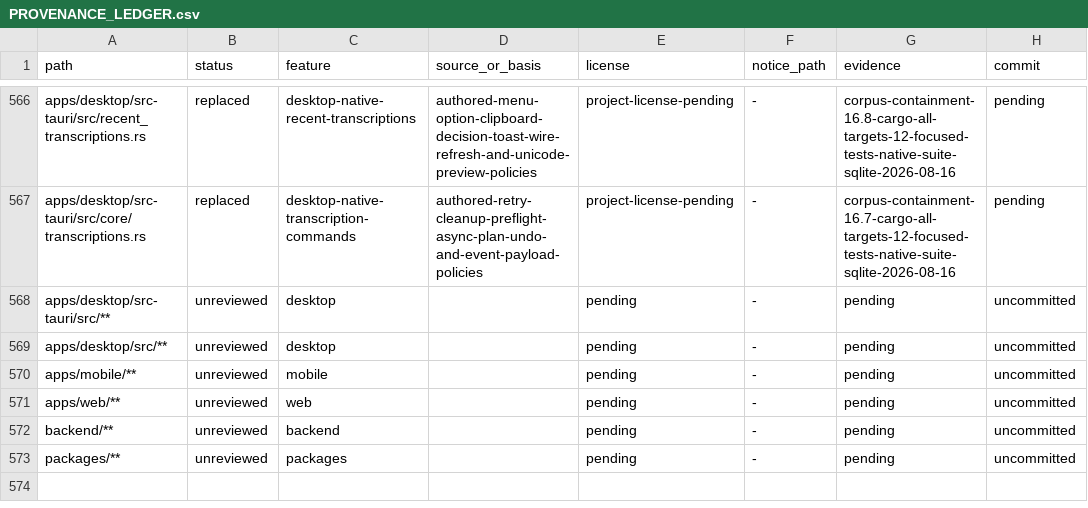
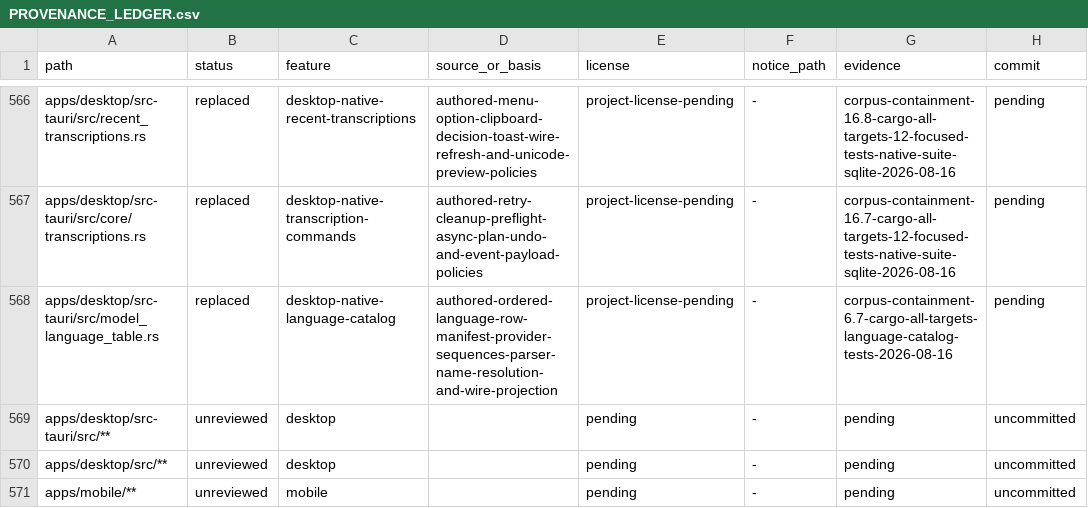
Before and after one commit to jamescardona11/looper, a CSV file: docs/rebuild/PROVENANCE_LEDGER.csv, drawn as a sheet; only a part is shown, gaps mark what is left out; the shorter side is filled out with more unchanged rows; the diff names each change by its address in the sheet, - before the commit and + after, or states it on an @@ line.

Commit message:
refactor(desktop): index speech language catalogs

```diff
--- a/docs/rebuild/PROVENANCE_LEDGER.csv
+++ b/docs/rebuild/PROVENANCE_LEDGER.csv
+row 568: apps/desktop/src-tauri/src/model_language_table.rs | replaced | desktop-native-language-catalog | authored-ordered-language-row-manifest-provider-sequences-parser-name-resolution-and-wire-projection | project-license-pending | - | corpus-containment-6.7-cargo-all-targets-language-catalog-tests-2026-08-16 | pending
```
Also changed, not shown: 1 other file.
